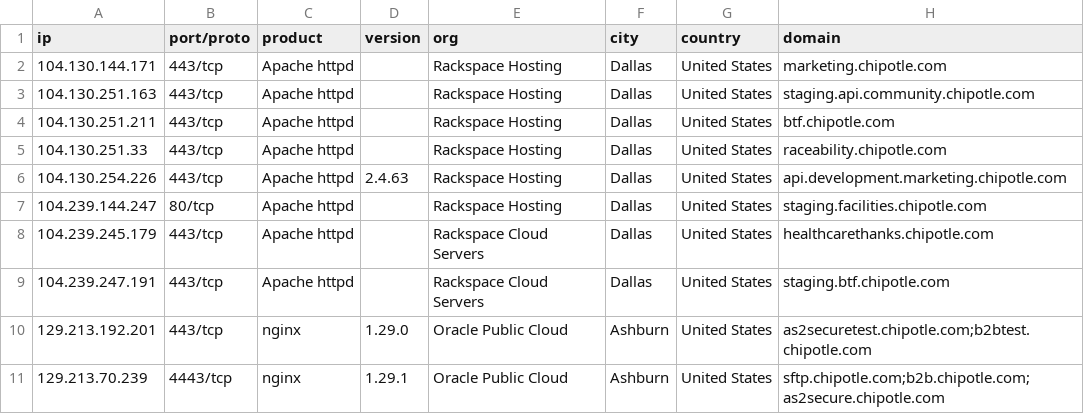
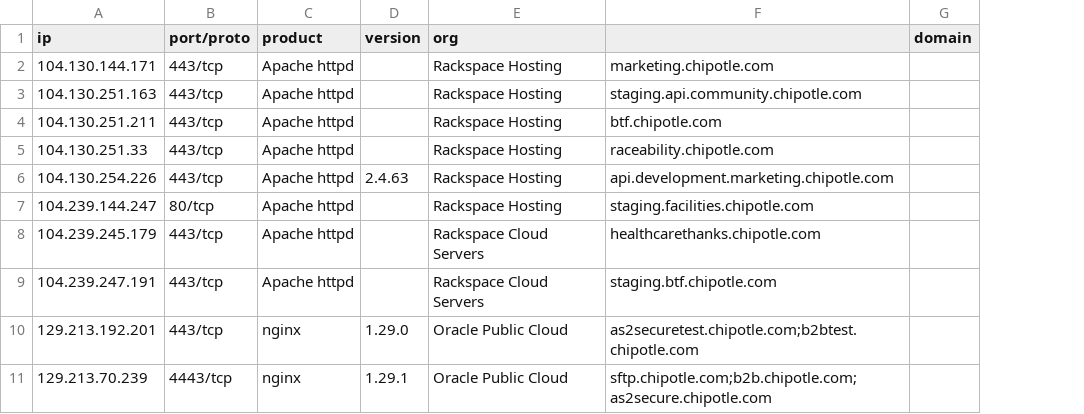
Before and after one commit to santi-nihany/SYPER, a CSV file: addresses.csv, drawn as a sheet; removed rows and columns are numbered as before the commit, all else as after; the diff names each change by its address in the sheet, - before the commit and + after, or states it on an @@ line.

Commit message:
refactor: addresses

```diff
--- a/addresses.csv
+++ b/addresses.csv
-column F (city), rows 2-11: Dallas | Dallas | Dallas | Dallas | Dallas | Dallas | Dallas | Dallas | Ashburn | Ashburn
-column G (country), rows 2-11: all United States
+column G (domain), empty
-F1: domain
+F1: (empty)
```
